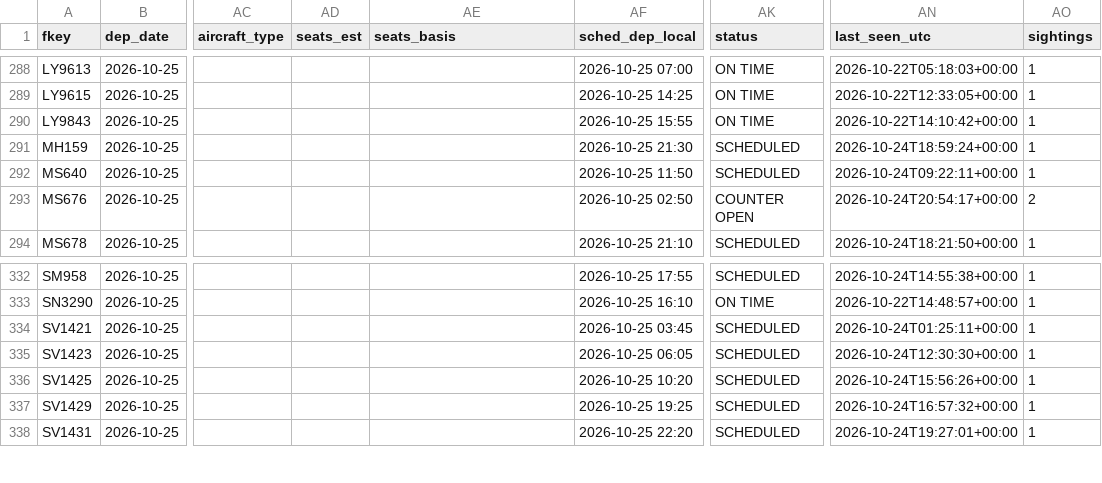
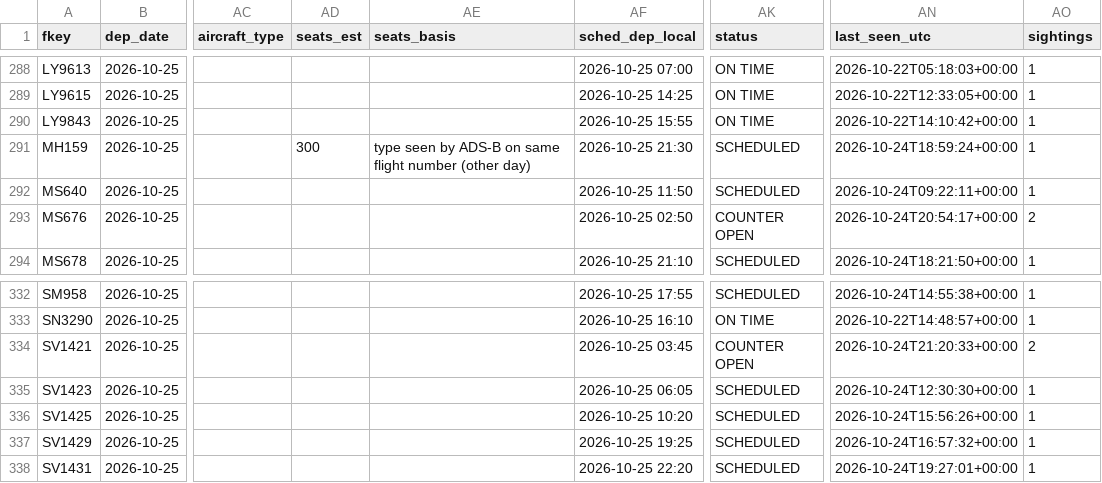
Before and after one commit to mrbugimposter3-ship-it/haramain-flights-live, a CSV file: data/flights/2026-10-25.csv, drawn as a sheet; only a part is shown, gaps mark what is left out; the diff covers the shown part only; the diff names each change by its address in the sheet, - before the commit and + after, or states it on an @@ line.

```diff
--- a/data/flights/2026-10-25.csv
+++ b/data/flights/2026-10-25.csv
-AD291 (seats_est): (empty)
+AD291 (seats_est): 300
-AE291 (seats_basis): (empty)
+AE291 (seats_basis): type seen by ADS-B on same flight number (other day)
-AK334 (status): SCHEDULED
+AK334 (status): COUNTER OPEN
-AN334 (last_seen_utc): 2026-10-24T01:25:11+00:00
+AN334 (last_seen_utc): 2026-10-24T21:20:33+00:00
-AO334 (sightings): 1
+AO334 (sightings): 2
```
Also changed, not shown: 24 edited cells elsewhere in this file, data/flights/2026-10-24.csv, data/flights/2026-10-26.csv, 51 other files.
